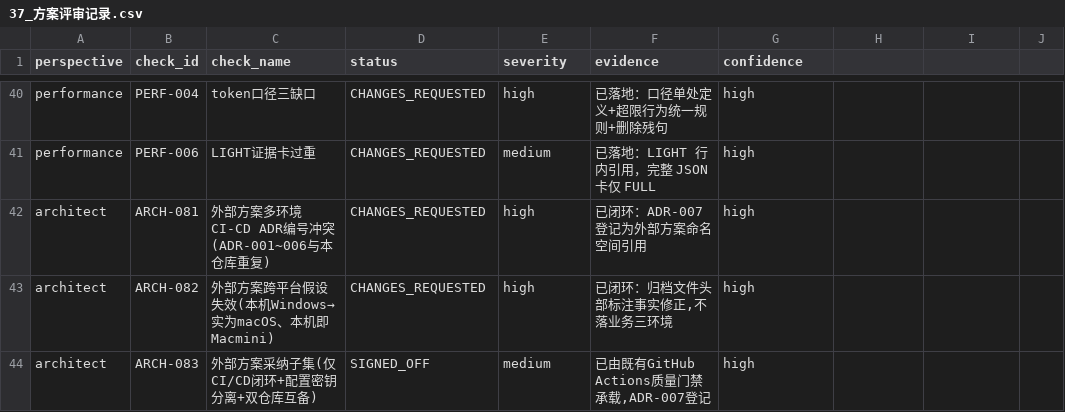
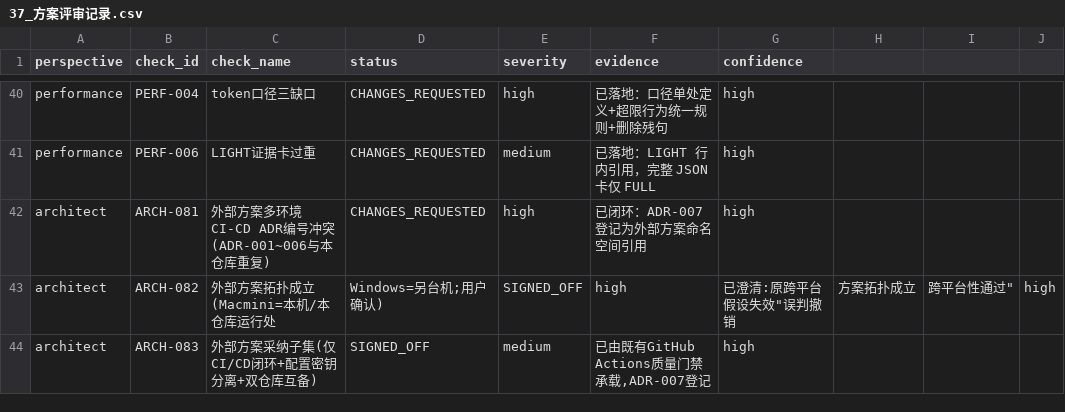
Before and after one commit to gogojaja/DevProjectTeamSkill, a CSV file: 台账/37_方案评审记录.csv, drawn as a sheet; only a part is shown, gaps mark what is left out.

```diff
--- a/台账/37_方案评审记录.csv
+++ b/台账/37_方案评审记录.csv
@@ -42,3 +42,3 @@ performance,PERF-006,LIGHT证据卡过重,CHANGES_REQUESTED,medium,已落地：L
 architect,ARCH-081,外部方案多环境CI-CD ADR编号冲突(ADR-001~006与本仓库重复),CHANGES_REQUESTED,high,已闭环：ADR-007登记为外部方案命名空间引用,high
-architect,ARCH-082,外部方案跨平台假设失效(本机Windows→实为macOS、本机即Macmini),CHANGES_REQUESTED,high,"已闭环：归档文件头部标注事实修正,不落业务三环境",high
+architect,ARCH-082,外部方案拓扑成立(Macmini=本机/本仓库运行处,Windows=另台机;用户确认),SIGNED_OFF,high,"已澄清:原"跨平台假设失效"误判撤销,方案拓扑成立,跨平台性通过",high
 architect,ARCH-083,外部方案采纳子集(仅CI/CD闭环+配置密钥分离+双仓库互备),SIGNED_OFF,medium,"已由既有GitHub Actions质量门禁承载,ADR-007登记",high
```
Also changed, not shown: 台账/32_镜像同步记录.csv, 架构资产/01_架构策略/评审报告_多环境与CI-CD整体规划_复评_15类检查.csv, 4 other files.
